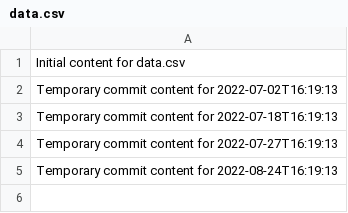
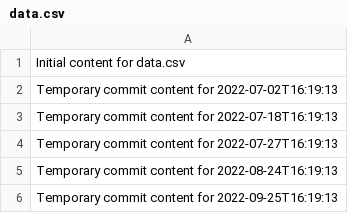
Before and after one commit to hendra12/tech-149-k, a CSV file: data.csv, drawn as a sheet.

```diff
--- a/data.csv
+++ b/data.csv
@@ -5 +5,2 @@ Temporary commit content for 2022-07-27T16:19:13
 Temporary commit content for 2022-08-24T16:19:13
+Temporary commit content for 2022-09-25T16:19:13
```
